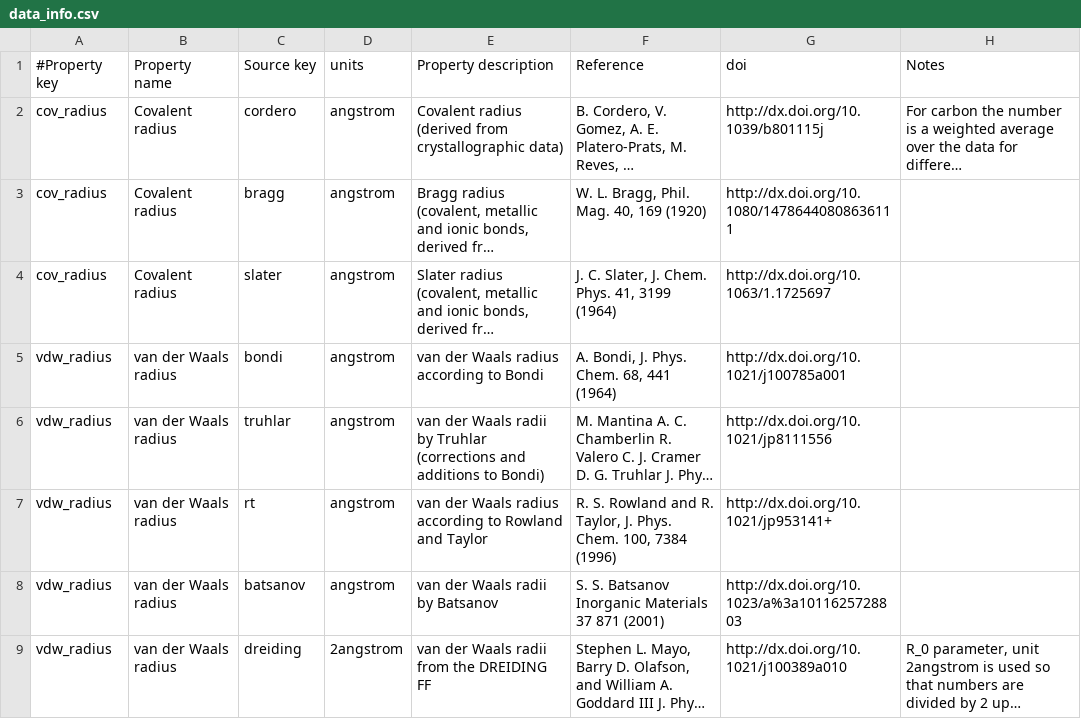
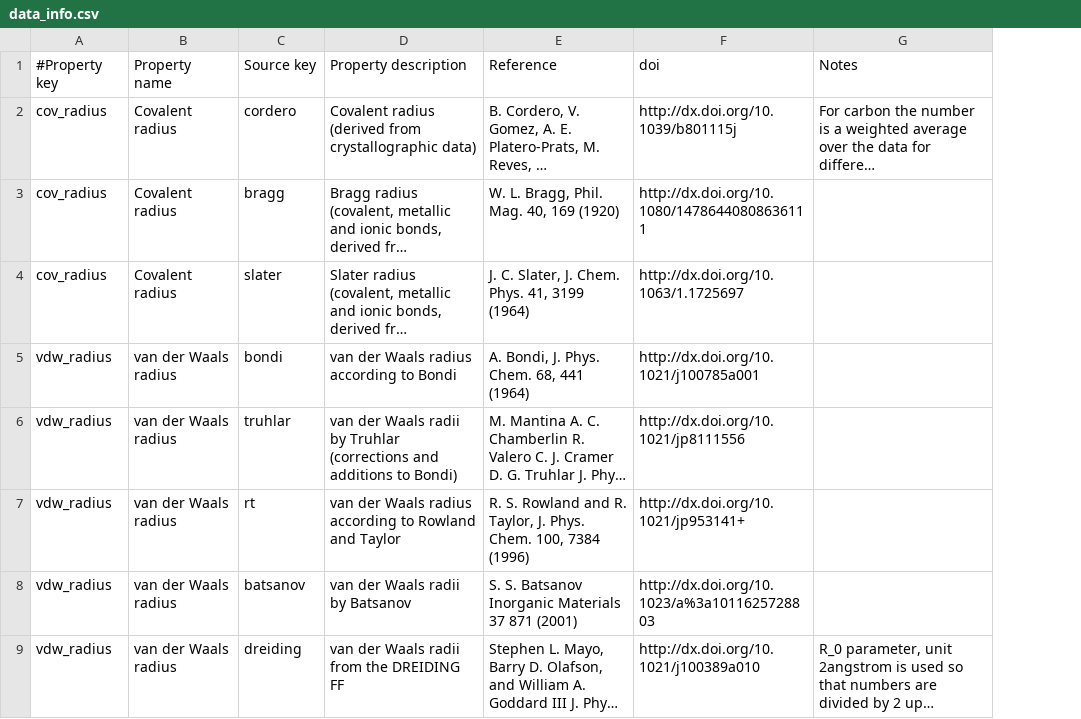
Before and after one commit to theochem/AtomDB, a CSV file: atomdb/data/data_info.csv, drawn as a sheet; only a part is shown; long unchanged cells end in …; the diff names each change by its address in the sheet, - before the commit and + after, or states it on an @@ line.

Commit message:
Fix units in tests and fix info file

```diff
--- a/atomdb/data/data_info.csv
+++ b/atomdb/data/data_info.csv
-column D (units), rows 2-9: angstrom | angstrom | angstrom | angstrom | angstrom | angstrom | angstrom | 2angstrom
```
Also changed, not shown: 1 other file.
